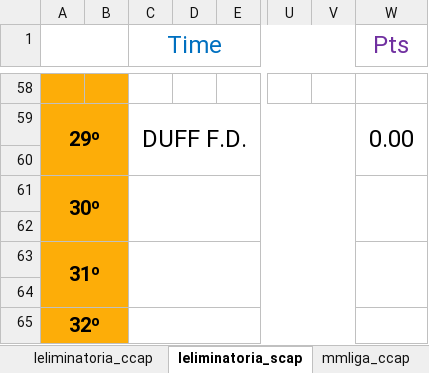
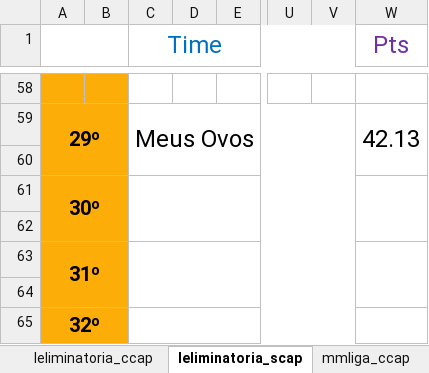
Before and after one commit to cknakayama/ligaroletarussa2022, an Excel workbook: Informativos.xlsx, sheet leliminatoria_scap, drawn as a sheet; only a part is shown, gaps mark what is left out; values as stored, in another font and other column widths than the file's, no borders; the diff covers the shown part only; the diff names each change by its address in the sheet, - before the commit and + after, or states it on an @@ line.

```diff
--- a/Informativos.xlsx (sheet leliminatoria_scap)
+++ b/Informativos.xlsx (sheet leliminatoria_scap)
-C59 (Time): DUFF F.D.
+C59 (Time): Meus Ovos
-W59 (Pts): 0.00
+W59 (Pts): 42.13
```
Also changed, not shown: 55 edited cells elsewhere in this sheet, sheet Chaves-MML, sheet Informativos, sheet Chaves-MMA, sheet leliminatoria_ccap, sheet lprincipal_scap, sheet lprincipal_ccap, 3 other files.
